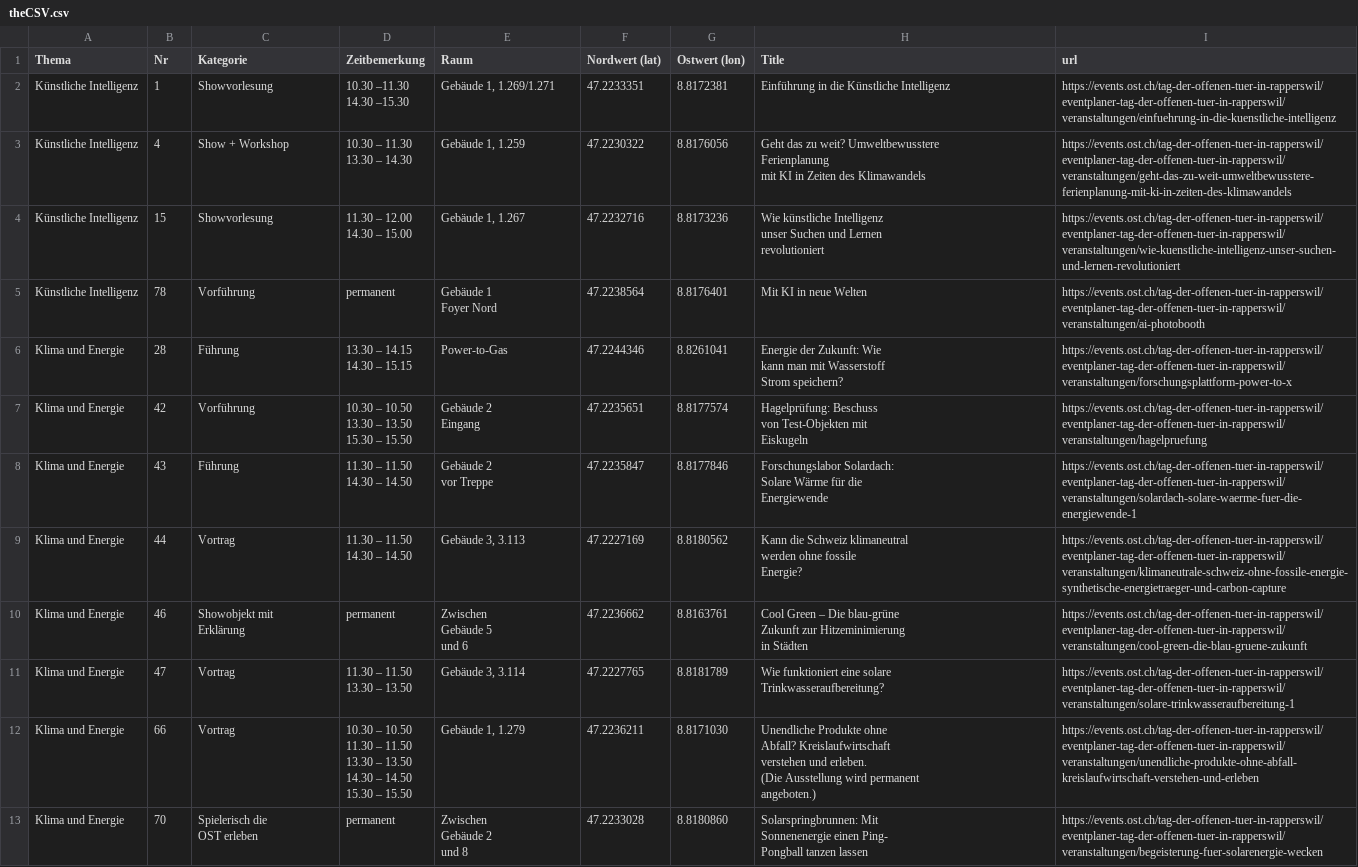
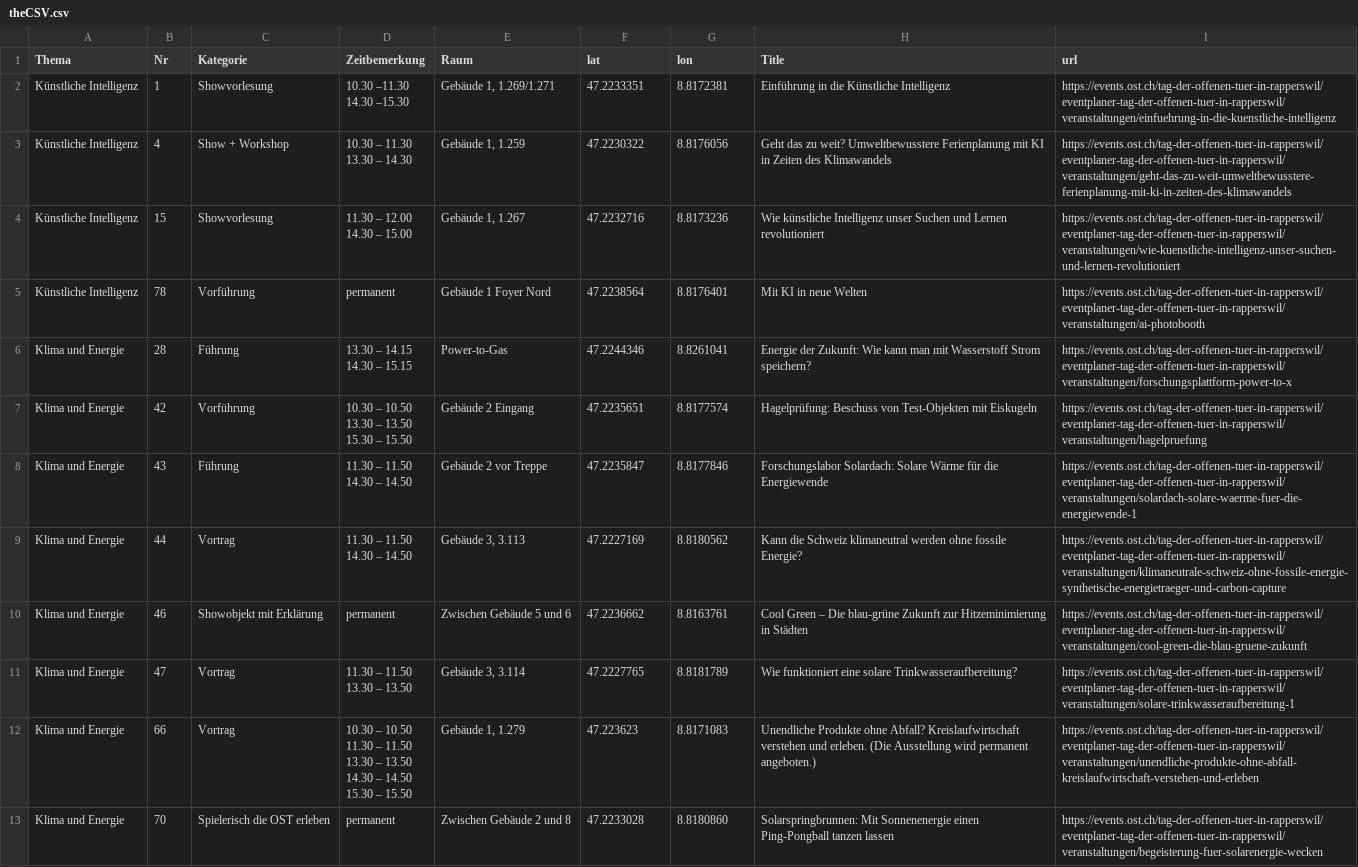
Before and after one commit to Nukufel/CSV-to-GeoJSON-converter, a CSV file: theCSV.csv, drawn as a sheet; only a part is shown; ↵ is a line break in a cell; the diff covers the shown part only; the diff names each change by its address in the sheet, - before the commit and + after, or states it on an @@ line.

```diff
--- a/theCSV.csv
+++ b/theCSV.csv
-F1: Nordwert (lat)
+F1: lat
-G1: Ostwert (lon)
+G1: lon
-H3 (Title): …des Klimawandels
+H3 (Title): …des Klimawandels
-H4 (Title): …Lernen ↵ revolutioniert
+H4 (Title): …Lernen revolutioniert
-E5 (Raum): Gebäude 1 ↵ Foyer Nord
+E5 (Raum): Gebäude 1 Foyer Nord
-H6 (Title): …Strom speichern?
+H6 (Title): …Strom speichern?
-E7 (Raum): Gebäude 2 ↵ Eingang
+E7 (Raum): Gebäude 2 Eingang
-H7 (Title): …mit ↵ Eiskugeln
+H7 (Title): …mit Eiskugeln
-E8 (Raum): Gebäude 2 ↵ vor Treppe
+E8 (Raum): Gebäude 2 vor Treppe
-H8 (Title): …die ↵ Energiewende
+H8 (Title): …die Energiewende
-H9 (Title): …fossile ↵ Energie?
+H9 (Title): …fossile Energie?
-C10 (Kategorie): Showobjekt mit ↵ Erklärung
+C10 (Kategorie): Showobjekt mit Erklärung
-E10 (Raum): Zwischen ↵ Gebäude 5 ↵ und 6
+E10 (Raum): Zwischen Gebäude 5 und 6
-H10 (Title): …in Städten
+H10 (Title): …in Städten
-H11 (Title): …solare ↵ Trinkwasseraufbereitung?
+H11 (Title): …solare Trinkwasseraufbereitung?
-F12 (lat): 47.2236211
+F12 (lat): 47.223623
-G12 (lon): 8.8171030
+G12 (lon): 8.8171083
-H12 (Title): …permanent ↵ angeboten.)
+H12 (Title): …permanent angeboten.)
-C13 (Kategorie): Spielerisch die ↵ OST erleben
+C13 (Kategorie): Spielerisch die OST erleben
-E13 (Raum): Zwischen ↵ Gebäude 2 ↵ und 8
+E13 (Raum): Zwischen Gebäude 2 und 8
-H13 (Title): …Sonnenenergie einen Ping- ↵ Pongball tanzen lassen
+H13 (Title): …Sonnenenergie einen Ping-Pongball tanzen lassen
```
Also changed, not shown: 117 edited cells elsewhere in this file, 2 other files.
